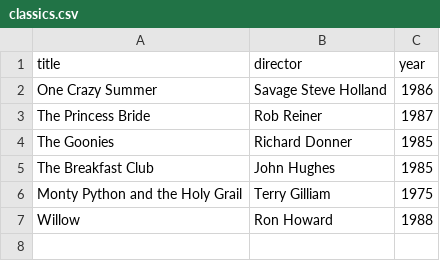
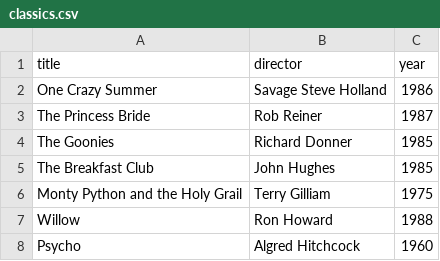
Before and after one commit to tallmerj/webflyx, a CSV file: classics.csv, drawn as a sheet.

Commit message:
L: Added Hitchcock Title

```diff
--- a/classics.csv
+++ b/classics.csv
@@ -7 +7,2 @@ Monty Python and the Holy Grail, Terry Gilliam, 1975
 Willow, Ron Howard, 1988
+Psycho, Algred Hitchcock, 1960
```
